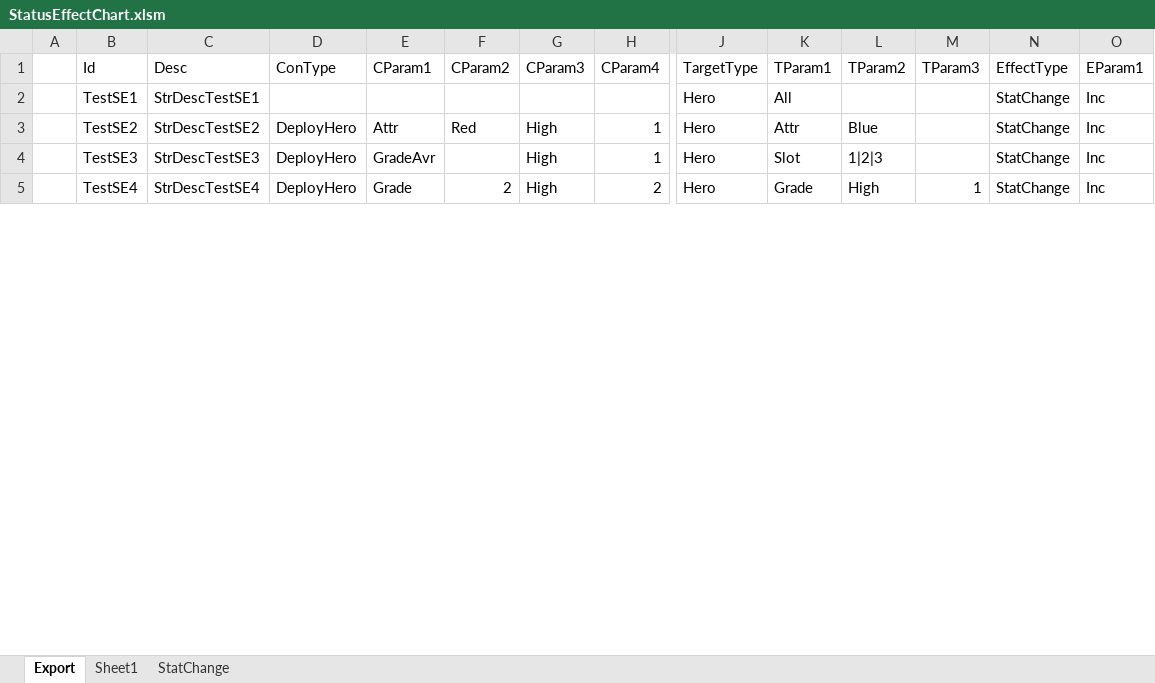
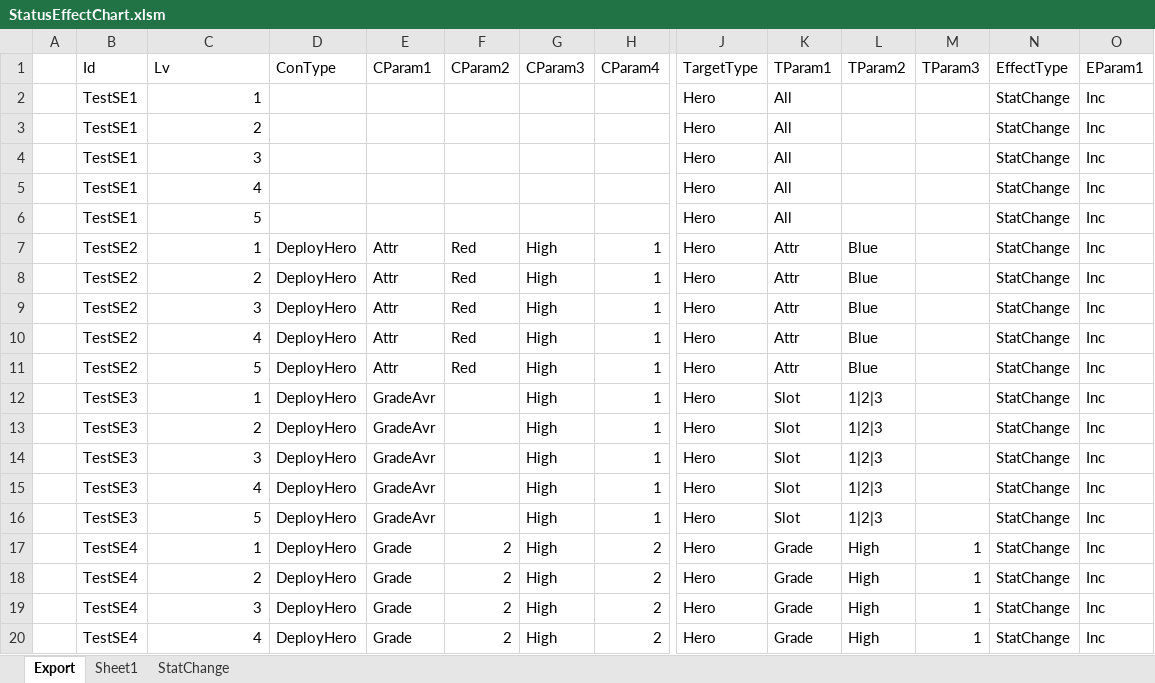
Before and after one commit to BlindBullet/ProjectDF, an Excel workbook: Assets/DataTables~/StatusEffectChart.xlsm, sheet Export, drawn as a sheet; only a part is shown, gaps mark what is left out; values as stored, in another font and other column widths than the file's, no borders; charts and pictures not drawn; addresses are those after the commit; rows hold the shown columns only; the diff covers the shown part only; the diff names each change by its address in the sheet, - before the commit and + after, or states it on an @@ line.

```diff
--- a/Assets/DataTables~/StatusEffectChart.xlsm (sheet Export)
+++ b/Assets/DataTables~/StatusEffectChart.xlsm (sheet Export)
-C1: Desc
+C1: Lv
-C2 (Lv): StrDescTestSE1
+C2 (Lv): 1
+row 3:  | TestSE1 | 2 |  |  |  |  |  | Hero | All |  |  | StatChange | Inc
+row 4:  | TestSE1 | 3 |  |  |  |  |  | Hero | All |  |  | StatChange | Inc
+row 5:  | TestSE1 | 4 |  |  |  |  |  | Hero | All |  |  | StatChange | Inc
+row 6:  | TestSE1 | 5 |  |  |  |  |  | Hero | All |  |  | StatChange | Inc
+row 7:  | TestSE2 | 1 | DeployHero | Attr | Red | High | 1 | Hero | Attr | Blue |  | StatChange | Inc
-C8 (Lv): StrDescTestSE2
+C8 (Lv): 2
+row 9:  | TestSE2 | 3 | DeployHero | Attr | Red | High | 1 | Hero | Attr | Blue |  | StatChange | Inc
+row 10:  | TestSE2 | 4 | DeployHero | Attr | Red | High | 1 | Hero | Attr | Blue |  | StatChange | Inc
+row 11:  | TestSE2 | 5 | DeployHero | Attr | Red | High | 1 | Hero | Attr | Blue |  | StatChange | Inc
+row 12:  | TestSE3 | 1 | DeployHero | GradeAvr |  | High | 1 | Hero | Slot | 1|2|3 |  | StatChange | Inc
+row 13:  | TestSE3 | 2 | DeployHero | GradeAvr |  | High | 1 | Hero | Slot | 1|2|3 |  | StatChange | Inc
-C14 (Lv): StrDescTestSE3
+C14 (Lv): 3
+row 15:  | TestSE3 | 4 | DeployHero | GradeAvr |  | High | 1 | Hero | Slot | 1|2|3 |  | StatChange | Inc
+row 16:  | TestSE3 | 5 | DeployHero | GradeAvr |  | High | 1 | Hero | Slot | 1|2|3 |  | StatChange | Inc
+row 17:  | TestSE4 | 1 | DeployHero | Grade | 2 | High | 2 | Hero | Grade | High | 1 | StatChange | Inc
+row 18:  | TestSE4 | 2 | DeployHero | Grade | 2 | High | 2 | Hero | Grade | High | 1 | StatChange | Inc
+row 19:  | TestSE4 | 3 | DeployHero | Grade | 2 | High | 2 | Hero | Grade | High | 1 | StatChange | Inc
-C20 (Lv): StrDescTestSE4
+C20 (Lv): 4
```
Also changed, not shown: 17 added rows and 4 edited cells elsewhere in this sheet, charts or pictures, Assets/DataTables~/HeroChart.xlsm, 12 other files.
